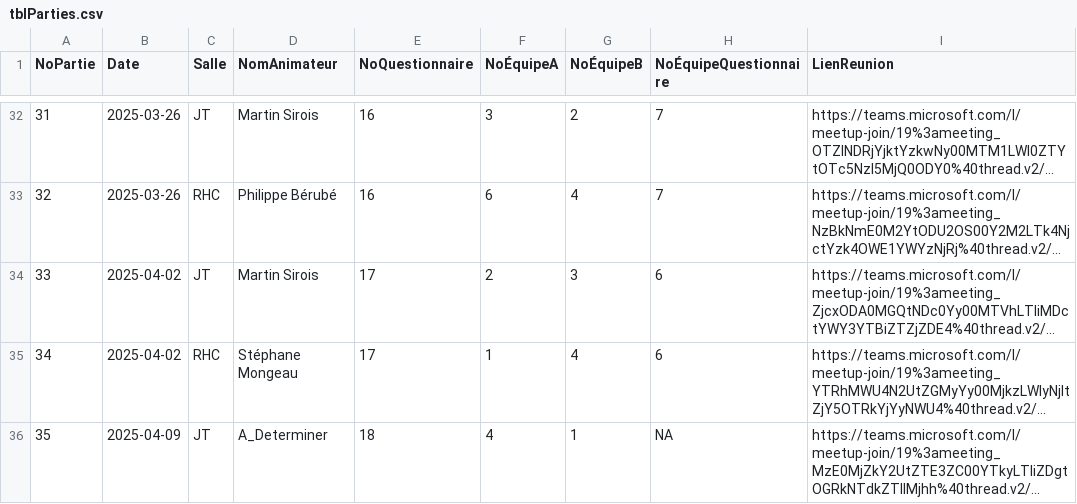
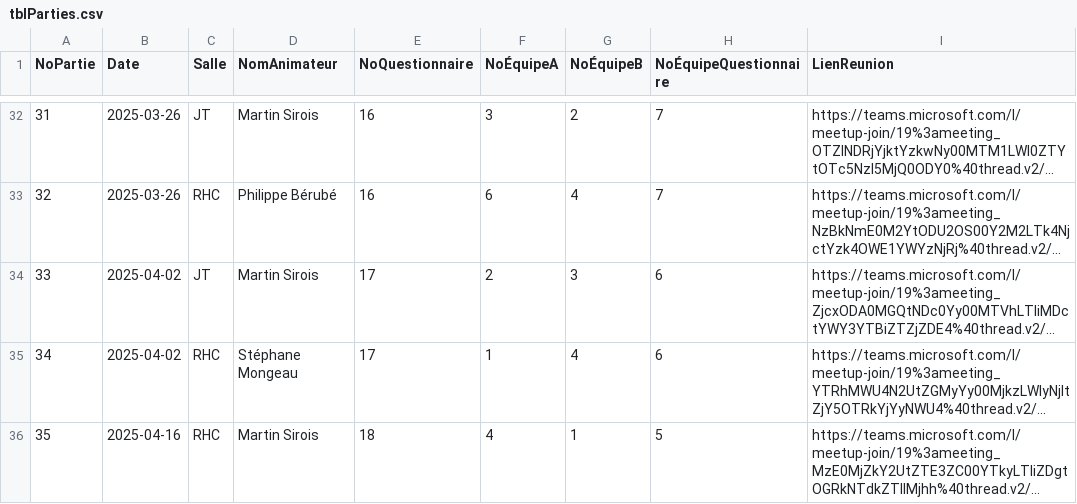
Before and after one commit to gehstatcan/gehstatcan.github.io, a CSV file: Saison23/DonnéesCSV/tblParties.csv, drawn as a sheet; only a part is shown, gaps mark what is left out; long unchanged cells end in …; the diff names each change by its address in the sheet, - before the commit and + after, or states it on an @@ line.

```diff
--- a/Saison23/DonnéesCSV/tblParties.csv
+++ b/Saison23/DonnéesCSV/tblParties.csv
-B36 (Date): 2025-04-09
+B36 (Date): 2025-04-16
-C36 (Salle): JT
+C36 (Salle): RHC
-D36 (NomAnimateur): A_Determiner
+D36 (NomAnimateur): Martin Sirois
-H36 (NoÉquipeQuestionnaire): NA
+H36 (NoÉquipeQuestionnaire): 5
```
Also changed, not shown: Saison23/DonnéesCSV/tblRépondantsParJoueurs.csv, Saison23/DonnéesCSV/tblÉquipes.csv, 14 other files.
